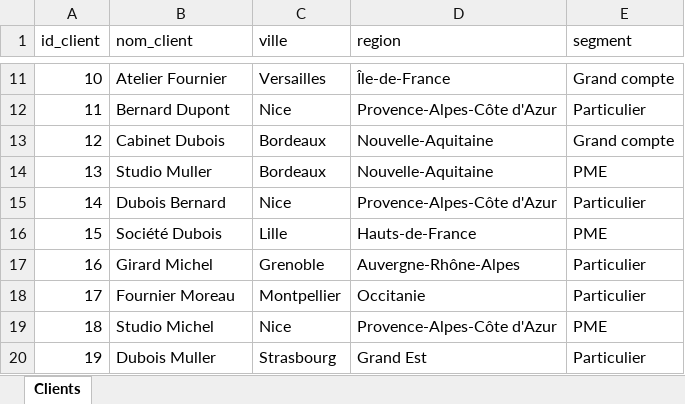
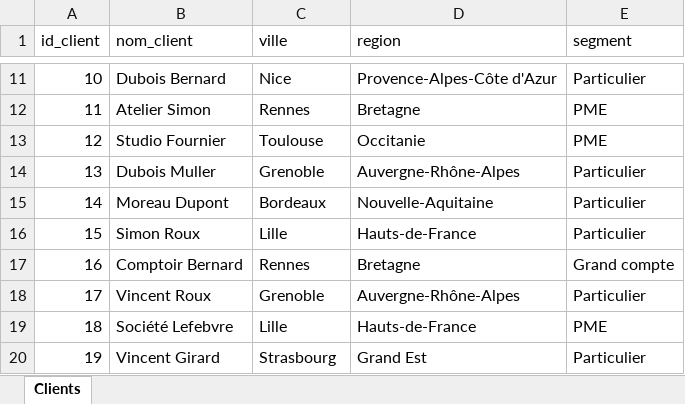
Before and after one commit to BruceNdri/power-bi-as-code, an Excel workbook: sources/Clients.xlsx, sheet Clients, drawn as a sheet; only a part is shown, gaps mark what is left out; values as stored, in another font and other column widths than the file's, no borders; table styles not drawn; the diff covers the shown part only; the diff names each change by its address in the sheet, - before the commit and + after, or states it on an @@ line.

```diff
--- a/sources/Clients.xlsx (sheet Clients)
+++ b/sources/Clients.xlsx (sheet Clients)
-B11 (nom_client): Atelier Fournier
+B11 (nom_client): Dubois Bernard
-C11 (ville): Versailles
+C11 (ville): Nice
-D11 (region): Île-de-France
+D11 (region): Provence-Alpes-Côte d'Azur
-E11 (segment): Grand compte
+E11 (segment): Particulier
-B12 (nom_client): Bernard Dupont
+B12 (nom_client): Atelier Simon
-C12 (ville): Nice
+C12 (ville): Rennes
-D12 (region): Provence-Alpes-Côte d'Azur
+D12 (region): Bretagne
-E12 (segment): Particulier
+E12 (segment): PME
-B13 (nom_client): Cabinet Dubois
+B13 (nom_client): Studio Fournier
-C13 (ville): Bordeaux
+C13 (ville): Toulouse
-D13 (region): Nouvelle-Aquitaine
+D13 (region): Occitanie
-E13 (segment): Grand compte
+E13 (segment): PME
-B14 (nom_client): Studio Muller
+B14 (nom_client): Dubois Muller
-C14 (ville): Bordeaux
+C14 (ville): Grenoble
-D14 (region): Nouvelle-Aquitaine
+D14 (region): Auvergne-Rhône-Alpes
-E14 (segment): PME
+E14 (segment): Particulier
-B15 (nom_client): Dubois Bernard
+B15 (nom_client): Moreau Dupont
-C15 (ville): Nice
+C15 (ville): Bordeaux
-D15 (region): Provence-Alpes-Côte d'Azur
+D15 (region): Nouvelle-Aquitaine
-B16 (nom_client): Société Dubois
+B16 (nom_client): Simon Roux
-E16 (segment): PME
+E16 (segment): Particulier
-B17 (nom_client): Girard Michel
+B17 (nom_client): Comptoir Bernard
-C17 (ville): Grenoble
+C17 (ville): Rennes
-D17 (region): Auvergne-Rhône-Alpes
+D17 (region): Bretagne
-E17 (segment): Particulier
+E17 (segment): Grand compte
-B18 (nom_client): Fournier Moreau
+B18 (nom_client): Vincent Roux
-C18 (ville): Montpellier
+C18 (ville): Grenoble
-D18 (region): Occitanie
+D18 (region): Auvergne-Rhône-Alpes
-B19 (nom_client): Studio Michel
+B19 (nom_client): Société Lefebvre
-C19 (ville): Nice
+C19 (ville): Lille
-D19 (region): Provence-Alpes-Côte d'Azur
+D19 (region): Hauts-de-France
-B20 (nom_client): Dubois Muller
+B20 (nom_client): Vincent Girard
```
Also changed, not shown: 365 edited cells elsewhere in this sheet, sources/Produits.xlsx, sources/Ventes.xlsx, 19 other files.
